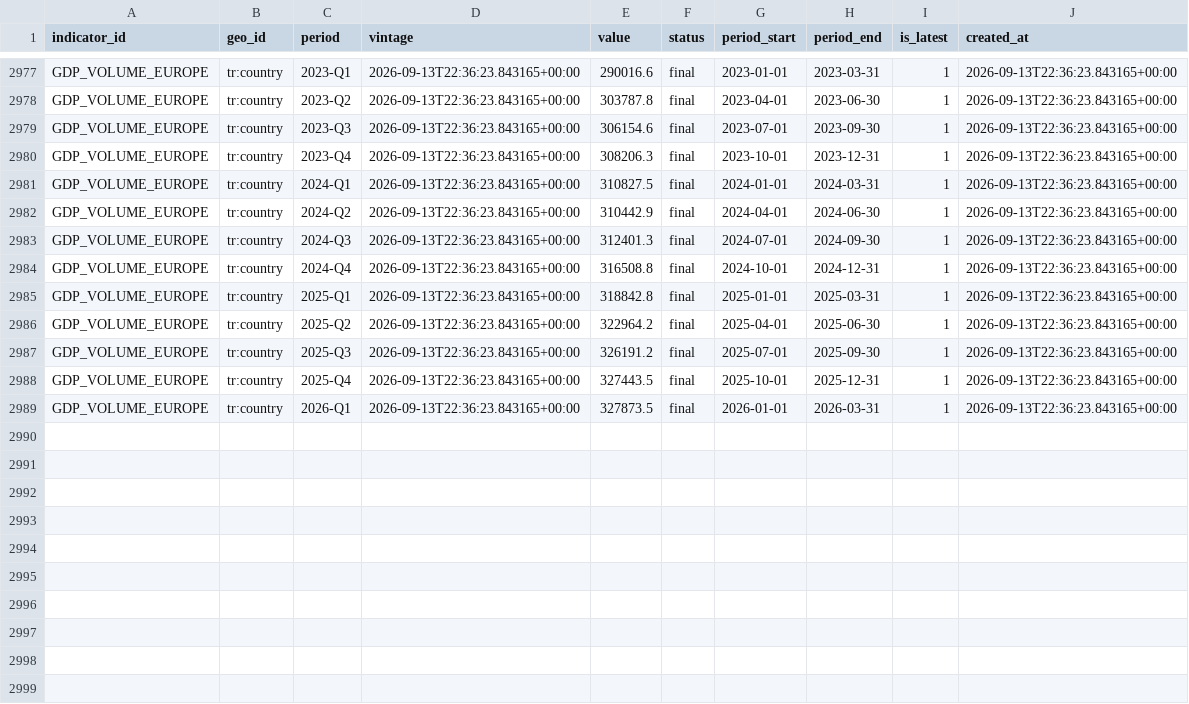
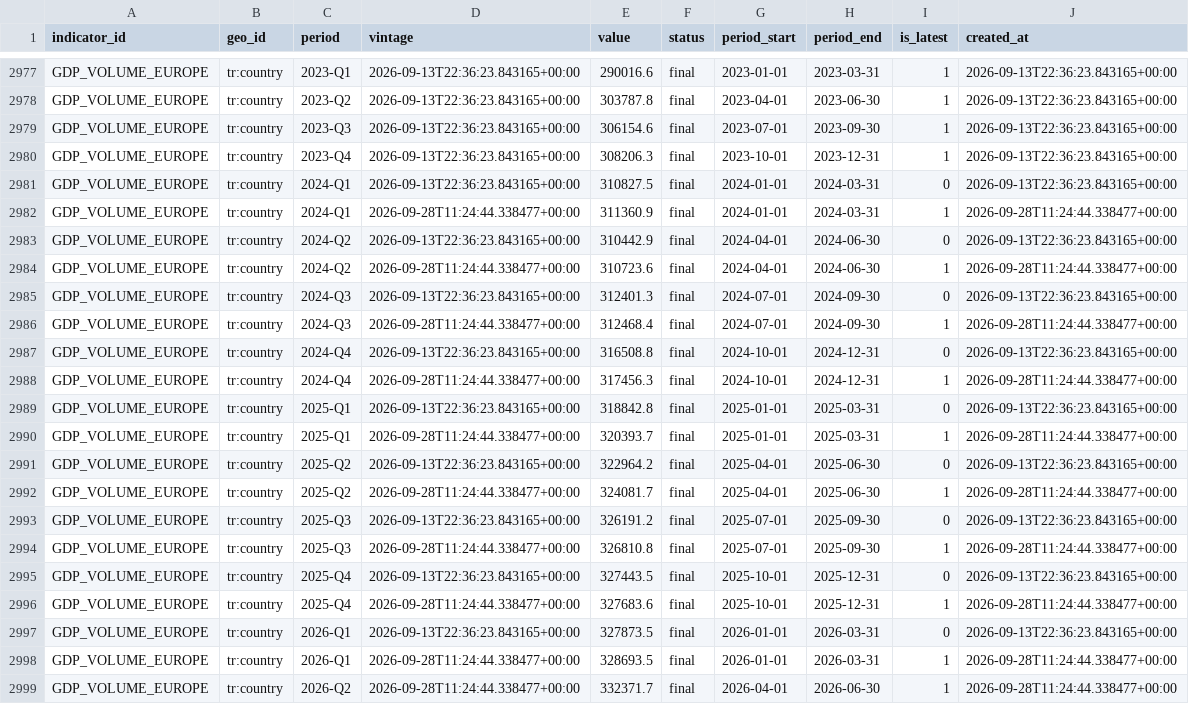
Before and after one commit to mdruszcz/belgian-macro-pipeline, a CSV file: data/international/GDP_VOLUME_EUROPE.csv, drawn as a sheet; only a part is shown, gaps mark what is left out.

```diff
--- a/data/international/GDP_VOLUME_EUROPE.csv
+++ b/data/international/GDP_VOLUME_EUROPE.csv
@@ -2980,10 +2980,20 @@ GDP_VOLUME_EUROPE,tr:country,2023-Q3,2026-09-13T22:36:23.843165+00:00,306154.6,f
 GDP_VOLUME_EUROPE,tr:country,2023-Q4,2026-09-13T22:36:23.843165+00:00,308206.3,final,2023-10-01,2023-12-31,1,2026-09-13T22:36:23.843165+00:00
-GDP_VOLUME_EUROPE,tr:country,2024-Q1,2026-09-13T22:36:23.843165+00:00,310827.5,final,2024-01-01,2024-03-31,1,2026-09-13T22:36:23.843165+00:00
-GDP_VOLUME_EUROPE,tr:country,2024-Q2,2026-09-13T22:36:23.843165+00:00,310442.9,final,2024-04-01,2024-06-30,1,2026-09-13T22:36:23.843165+00:00
-GDP_VOLUME_EUROPE,tr:country,2024-Q3,2026-09-13T22:36:23.843165+00:00,312401.3,final,2024-07-01,2024-09-30,1,2026-09-13T22:36:23.843165+00:00
-GDP_VOLUME_EUROPE,tr:country,2024-Q4,2026-09-13T22:36:23.843165+00:00,316508.8,final,2024-10-01,2024-12-31,1,2026-09-13T22:36:23.843165+00:00
-GDP_VOLUME_EUROPE,tr:country,2025-Q1,2026-09-13T22:36:23.843165+00:00,318842.8,final,2025-01-01,2025-03-31,1,2026-09-13T22:36:23.843165+00:00
-GDP_VOLUME_EUROPE,tr:country,2025-Q2,2026-09-13T22:36:23.843165+00:00,322964.2,final,2025-04-01,2025-06-30,1,2026-09-13T22:36:23.843165+00:00
-GDP_VOLUME_EUROPE,tr:country,2025-Q3,2026-09-13T22:36:23.843165+00:00,326191.2,final,2025-07-01,2025-09-30,1,2026-09-13T22:36:23.843165+00:00
-GDP_VOLUME_EUROPE,tr:country,2025-Q4,2026-09-13T22:36:23.843165+00:00,327443.5,final,2025-10-01,2025-12-31,1,2026-09-13T22:36:23.843165+00:00
-GDP_VOLUME_EUROPE,tr:country,2026-Q1,2026-09-13T22:36:23.843165+00:00,327873.5,final,2026-01-01,2026-03-31,1,2026-09-13T22:36:23.843165+00:00
+GDP_VOLUME_EUROPE,tr:country,2024-Q1,2026-09-13T22:36:23.843165+00:00,310827.5,final,2024-01-01,2024-03-31,0,2026-09-13T22:36:23.843165+00:00
+GDP_VOLUME_EUROPE,tr:country,2024-Q1,2026-09-28T11:24:44.338477+00:00,311360.9,final,2024-01-01,2024-03-31,1,2026-09-28T11:24:44.338477+00:00
+GDP_VOLUME_EUROPE,tr:country,2024-Q2,2026-09-13T22:36:23.843165+00:00,310442.9,final,2024-04-01,2024-06-30,0,2026-09-13T22:36:23.843165+00:00
+GDP_VOLUME_EUROPE,tr:country,2024-Q2,2026-09-28T11:24:44.338477+00:00,310723.6,final,2024-04-01,2024-06-30,1,2026-09-28T11:24:44.338477+00:00
+GDP_VOLUME_EUROPE,tr:country,2024-Q3,2026-09-13T22:36:23.843165+00:00,312401.3,final,2024-07-01,2024-09-30,0,2026-09-13T22:36:23.843165+00:00
+GDP_VOLUME_EUROPE,tr:country,2024-Q3,2026-09-28T11:24:44.338477+00:00,312468.4,final,2024-07-01,2024-09-30,1,2026-09-28T11:24:44.338477+00:00
+GDP_VOLUME_EUROPE,tr:country,2024-Q4,2026-09-13T22:36:23.843165+00:00,316508.8,final,2024-10-01,2024-12-31,0,2026-09-13T22:36:23.843165+00:00
+GDP_VOLUME_EUROPE,tr:country,2024-Q4,2026-09-28T11:24:44.338477+00:00,317456.3,final,2024-10-01,2024-12-31,1,2026-09-28T11:24:44.338477+00:00
+GDP_VOLUME_EUROPE,tr:country,2025-Q1,2026-09-13T22:36:23.843165+00:00,318842.8,final,2025-01-01,2025-03-31,0,2026-09-13T22:36:23.843165+00:00
+GDP_VOLUME_EUROPE,tr:country,2025-Q1,2026-09-28T11:24:44.338477+00:00,320393.7,final,2025-01-01,2025-03-31,1,2026-09-28T11:24:44.338477+00:00
+GDP_VOLUME_EUROPE,tr:country,2025-Q2,2026-09-13T22:36:23.843165+00:00,322964.2,final,2025-04-01,2025-06-30,0,2026-09-13T22:36:23.843165+00:00
+GDP_VOLUME_EUROPE,tr:country,2025-Q2,2026-09-28T11:24:44.338477+00:00,324081.7,final,2025-04-01,2025-06-30,1,2026-09-28T11:24:44.338477+00:00
+GDP_VOLUME_EUROPE,tr:country,2025-Q3,2026-09-13T22:36:23.843165+00:00,326191.2,final,2025-07-01,2025-09-30,0,2026-09-13T22:36:23.843165+00:00
+GDP_VOLUME_EUROPE,tr:country,2025-Q3,2026-09-28T11:24:44.338477+00:00,326810.8,final,2025-07-01,2025-09-30,1,2026-09-28T11:24:44.338477+00:00
+GDP_VOLUME_EUROPE,tr:country,2025-Q4,2026-09-13T22:36:23.843165+00:00,327443.5,final,2025-10-01,2025-12-31,0,2026-09-13T22:36:23.843165+00:00
+GDP_VOLUME_EUROPE,tr:country,2025-Q4,2026-09-28T11:24:44.338477+00:00,327683.6,final,2025-10-01,2025-12-31,1,2026-09-28T11:24:44.338477+00:00
+GDP_VOLUME_EUROPE,tr:country,2026-Q1,2026-09-13T22:36:23.843165+00:00,327873.5,final,2026-01-01,2026-03-31,0,2026-09-13T22:36:23.843165+00:00
+GDP_VOLUME_EUROPE,tr:country,2026-Q1,2026-09-28T11:24:44.338477+00:00,328693.5,final,2026-01-01,2026-03-31,1,2026-09-28T11:24:44.338477+00:00
+GDP_VOLUME_EUROPE,tr:country,2026-Q2,2026-09-28T11:24:44.338477+00:00,332371.7,final,2026-04-01,2026-06-30,1,2026-09-28T11:24:44.338477+00:00
```
Also changed, not shown: data/belgian_forecasts.csv, data/international/EXPORTS_GOODS_SERVICES_EUROPE.csv, 5 other files.
